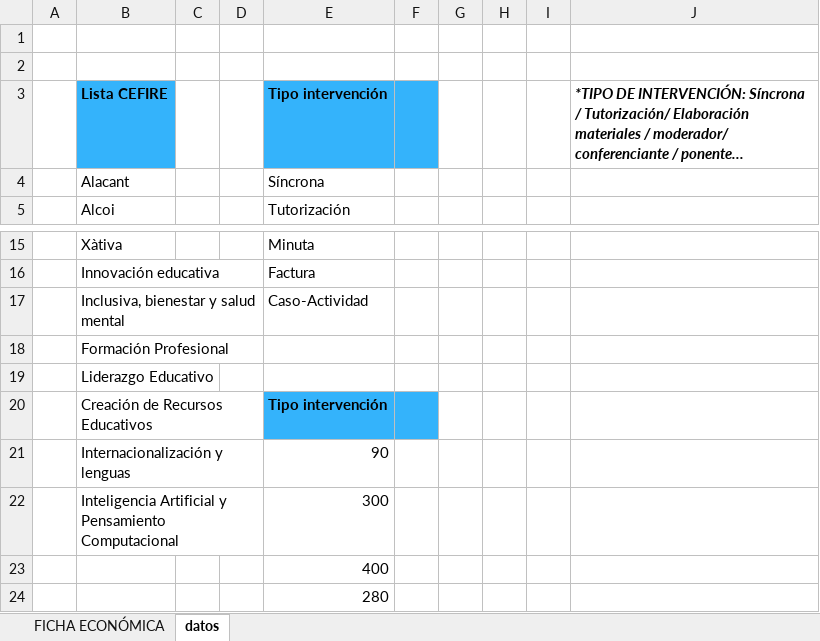
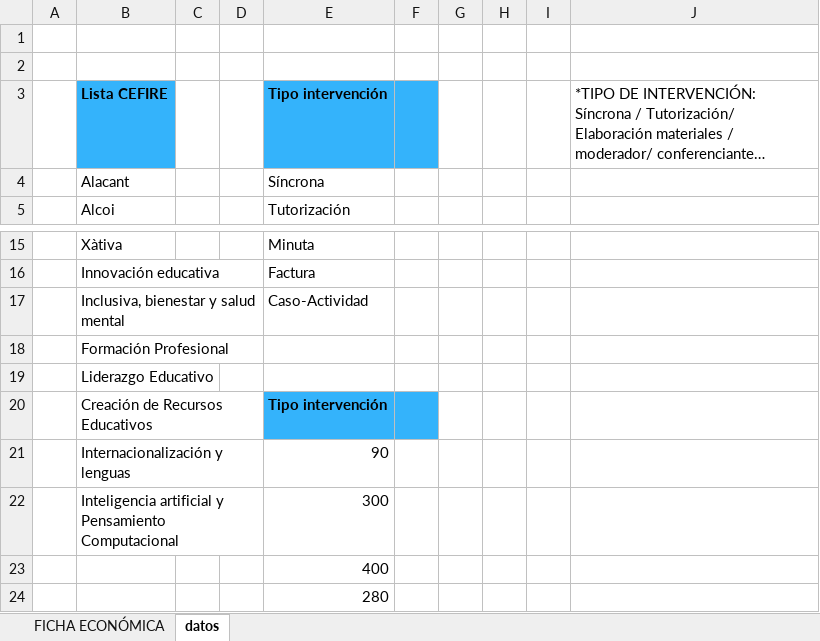
Before and after one commit to cefireiapc/gesform, an Excel workbook: docs/CODI_FITXAECONOMICA.xlsx, sheet datos, drawn as a sheet; only a part is shown, gaps mark what is left out; long unchanged cells end in …; values as stored, in another font and other column widths than the file's, no borders; the diff names each change by its address in the sheet, - before the commit and + after, or states it on an @@ line.

```diff
--- a/docs/CODI_FITXAECONOMICA.xlsx (sheet datos)
+++ b/docs/CODI_FITXAECONOMICA.xlsx (sheet datos)
@@ J3 bold: on → off, italic: on → off @@
-B22: Inteligencia Artificial y Pensamiento…
+B22: Inteligencia artificial y Pensamiento…
```
Also changed, not shown: sheet FICHA ECONÓMICA, docs/CODI_ACTA_PONENT.xlsx, docs/PlanificacionFormacion.xlsx, 21 other files.
